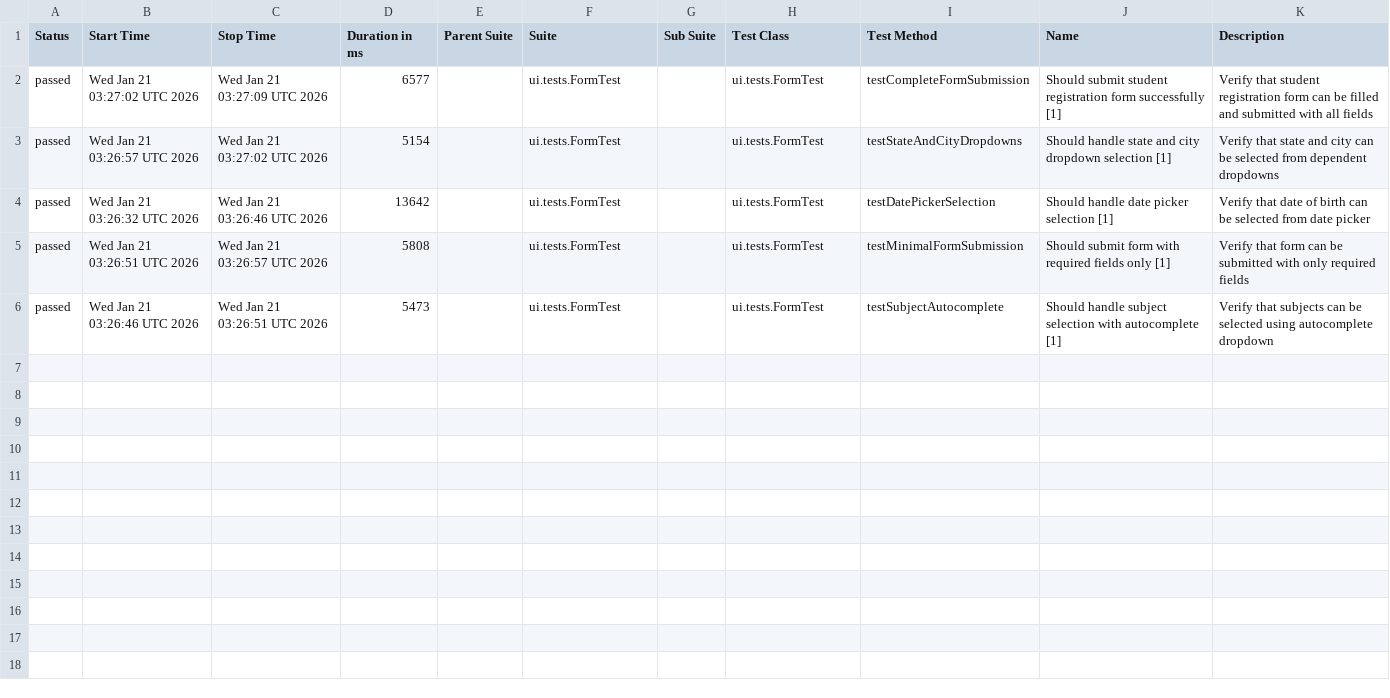
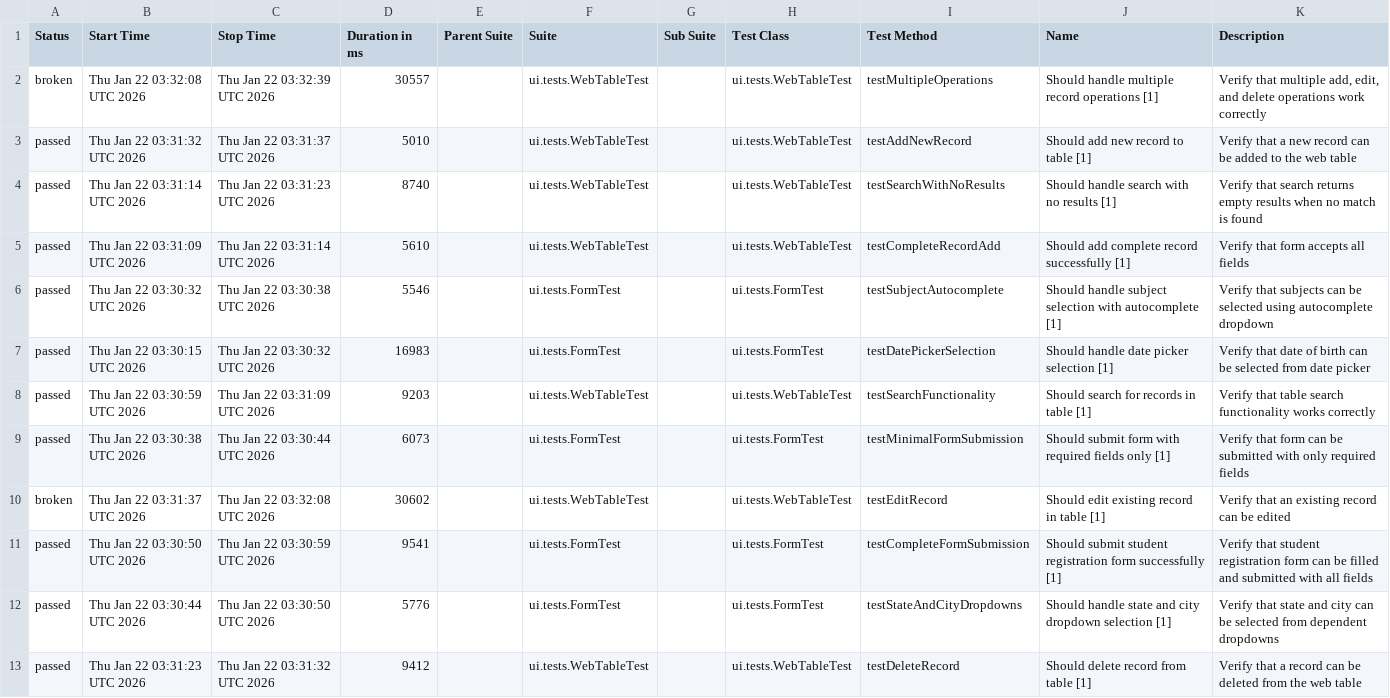
Before and after one commit to wild47/qa-automation-base, a CSV file: ui/data/suites.csv, drawn as a sheet.

```diff
--- a/ui/data/suites.csv
+++ b/ui/data/suites.csv
@@ -1,6 +1,13 @@
 "Status","Start Time","Stop Time","Duration in ms","Parent Suite","Suite","Sub Suite","Test Class","Test Method","Name","Description"
-"passed","Wed Jan 21 03:27:02 UTC 2026","Wed Jan 21 03:27:09 UTC 2026","6577","","ui.tests.FormTest","","ui.tests.FormTest","testCompleteFormSubmission","Should submit student registration form successfully [1]","Verify that student registration form can be filled and submitted with all fields"
-"passed","Wed Jan 21 03:26:57 UTC 2026","Wed Jan 21 03:27:02 UTC 2026","5154","","ui.tests.FormTest","","ui.tests.FormTest","testStateAndCityDropdowns","Should handle state and city dropdown selection [1]","Verify that state and city can be selected from dependent dropdowns"
-"passed","Wed Jan 21 03:26:32 UTC 2026","Wed Jan 21 03:26:46 UTC 2026","13642","","ui.tests.FormTest","","ui.tests.FormTest","testDatePickerSelection","Should handle date picker selection [1]","Verify that date of birth can be selected from date picker"
-"passed","Wed Jan 21 03:26:51 UTC 2026","Wed Jan 21 03:26:57 UTC 2026","5808","","ui.tests.FormTest","","ui.tests.FormTest","testMinimalFormSubmission","Should submit form with required fields only [1]","Verify that form can be submitted with only required fields"
-"passed","Wed Jan 21 03:26:46 UTC 2026","Wed Jan 21 03:26:51 UTC 2026","5473","","ui.tests.FormTest","","ui.tests.FormTest","testSubjectAutocomplete","Should handle subject selection with autocomplete [1]","Verify that subjects can be selected using autocomplete dropdown"
+"broken","Thu Jan 22 03:32:08 UTC 2026","Thu Jan 22 03:32:39 UTC 2026","30557","","ui.tests.WebTableTest","","ui.tests.WebTableTest","testMultipleOperations","Should handle multiple record operations [1]","Verify that multiple add, edit, and delete operations work correctly"
+"passed","Thu Jan 22 03:31:32 UTC 2026","Thu Jan 22 03:31:37 UTC 2026","5010","","ui.tests.WebTableTest","","ui.tests.WebTableTest","testAddNewRecord","Should add new record to table [1]","Verify that a new record can be added to the web table"
+"passed","Thu Jan 22 03:31:14 UTC 2026","Thu Jan 22 03:31:23 UTC 2026","8740","","ui.tests.WebTableTest","","ui.tests.WebTableTest","testSearchWithNoResults","Should handle search with no results [1]","Verify that search returns empty results when no match is found"
+"passed","Thu Jan 22 03:31:09 UTC 2026","Thu Jan 22 03:31:14 UTC 2026","5610","","ui.tests.WebTableTest","","ui.tests.WebTableTest","testCompleteRecordAdd","Should add complete record successfully [1]","Verify that form accepts all fields"
+"passed","Thu Jan 22 03:30:32 UTC 2026","Thu Jan 22 03:30:38 UTC 2026","5546","","ui.tests.FormTest","","ui.tests.FormTest","testSubjectAutocomplete","Should handle subject selection with autocomplete [1]","Verify that subjects can be selected using autocomplete dropdown"
+"passed","Thu Jan 22 03:30:15 UTC 2026","Thu Jan 22 03:30:32 UTC 2026","16983","","ui.tests.FormTest","","ui.tests.FormTest","testDatePickerSelection","Should handle date picker selection [1]","Verify that date of birth can be selected from date picker"
+"passed","Thu Jan 22 03:30:59 UTC 2026","Thu Jan 22 03:31:09 UTC 2026","9203","","ui.tests.WebTableTest","","ui.tests.WebTableTest","testSearchFunctionality","Should search for records in table [1]","Verify that table search functionality works correctly"
+"passed","Thu Jan 22 03:30:38 UTC 2026","Thu Jan 22 03:30:44 UTC 2026","6073","","ui.tests.FormTest","","ui.tests.FormTest","testMinimalFormSubmission","Should submit form with required fields only [1]","Verify that form can be submitted with only required fields"
+"broken","Thu Jan 22 03:31:37 UTC 2026","Thu Jan 22 03:32:08 UTC 2026","30602","","ui.tests.WebTableTest","","ui.tests.WebTableTest","testEditRecord","Should edit existing record in table [1]","Verify that an existing record can be edited"
+"passed","Thu Jan 22 03:30:50 UTC 2026","Thu Jan 22 03:30:59 UTC 2026","9541","","ui.tests.FormTest","","ui.tests.FormTest","testCompleteFormSubmission","Should submit student registration form successfully [1]","Verify that student registration form can be filled and submitted with all fields"
+"passed","Thu Jan 22 03:30:44 UTC 2026","Thu Jan 22 03:30:50 UTC 2026","5776","","ui.tests.FormTest","","ui.tests.FormTest","testStateAndCityDropdowns","Should handle state and city dropdown selection [1]","Verify that state and city can be selected from dependent dropdowns"
+"passed","Thu Jan 22 03:31:23 UTC 2026","Thu Jan 22 03:31:32 UTC 2026","9412","","ui.tests.WebTableTest","","ui.tests.WebTableTest","testDeleteRecord","Should delete record from table [1]","Verify that a record can be deleted from the web table"
```
Also changed, not shown: 46 other files.
